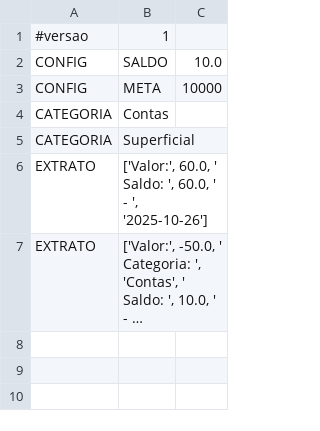
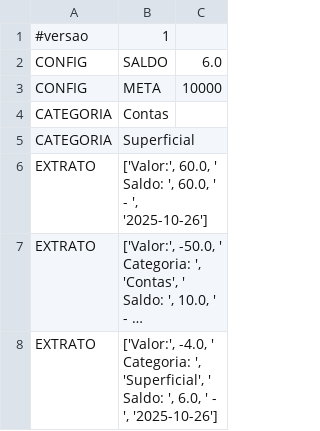
Before and after one commit to HSP303/Trabalho_prFuncional, a CSV file: dados.csv, drawn as a sheet; long unchanged cells end in …; the diff names each change by its address in the sheet, - before the commit and + after, or states it on an @@ line.

```diff
--- a/dados.csv
+++ b/dados.csv
-C2: 10.0
+C2: 6.0
+row 8: EXTRATO | ['Valor:', -4.0, ' Categoria: ', 'Superficial', ' Saldo: ', 6.0, ' - ', '2025-10-26']
```
Also changed, not shown: 1 other file.
